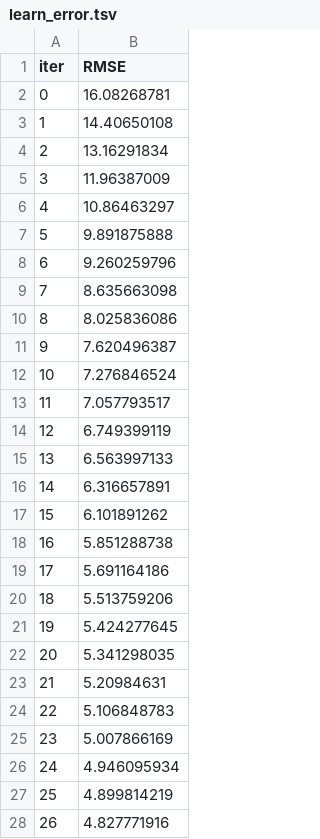
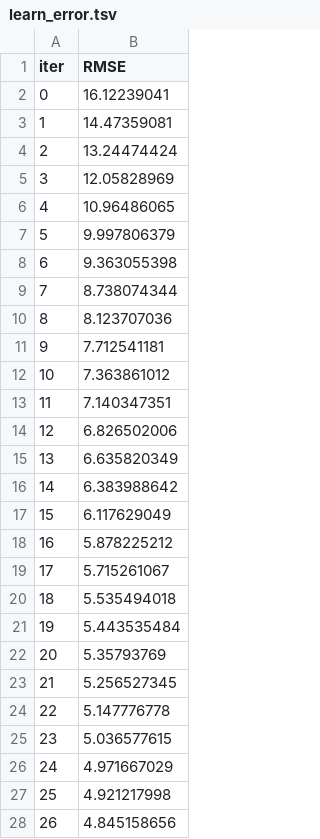
Before and after one commit to umkiyoung/Solar, a TSV file: Weighted_Average_Reflectance_of_Solar_Cells/Pipeline/catboost_info/learn_error.tsv, drawn as a sheet; only a part is shown; the diff covers the shown part only.

Commit message:
Pipeline_fixed

```diff
--- a/Weighted_Average_Reflectance_of_Solar_Cells/Pipeline/catboost_info/learn_error.tsv
+++ b/Weighted_Average_Reflectance_of_Solar_Cells/Pipeline/catboost_info/learn_error.tsv
@@ -1,28 +1,28 @@
 iter	RMSE
-0	16.08268781
-1	14.40650108
-2	13.16291834
-3	11.96387009
-4	10.86463297
-5	9.891875888
-6	9.260259796
-7	8.635663098
-8	8.025836086
-9	7.620496387
-10	7.276846524
-11	7.057793517
-12	6.749399119
-13	6.563997133
-14	6.316657891
-15	6.101891262
-16	5.851288738
-17	5.691164186
-18	5.513759206
-19	5.424277645
-20	5.341298035
-21	5.20984631
-22	5.106848783
-23	5.007866169
-24	4.946095934
-25	4.899814219
-26	4.827771916
+0	16.12239041
+1	14.47359081
+2	13.24474424
+3	12.05828969
+4	10.96486065
+5	9.997806379
+6	9.363055398
+7	8.738074344
+8	8.123707036
+9	7.712541181
+10	7.363861012
+11	7.140347351
+12	6.826502006
+13	6.635820349
+14	6.383988642
+15	6.117629049
+16	5.878225212
+17	5.715261067
+18	5.535494018
+19	5.443535484
+20	5.35793769
+21	5.256527345
+22	5.147776778
+23	5.036577615
+24	4.971667029
+25	4.921217998
+26	4.845158656
```
Also changed, not shown: 23 edited cells elsewhere in this file, Weighted_Average_Reflectance_of_Solar_Cells/Pipeline/catboost_info/time_left.tsv, 23 other files.
